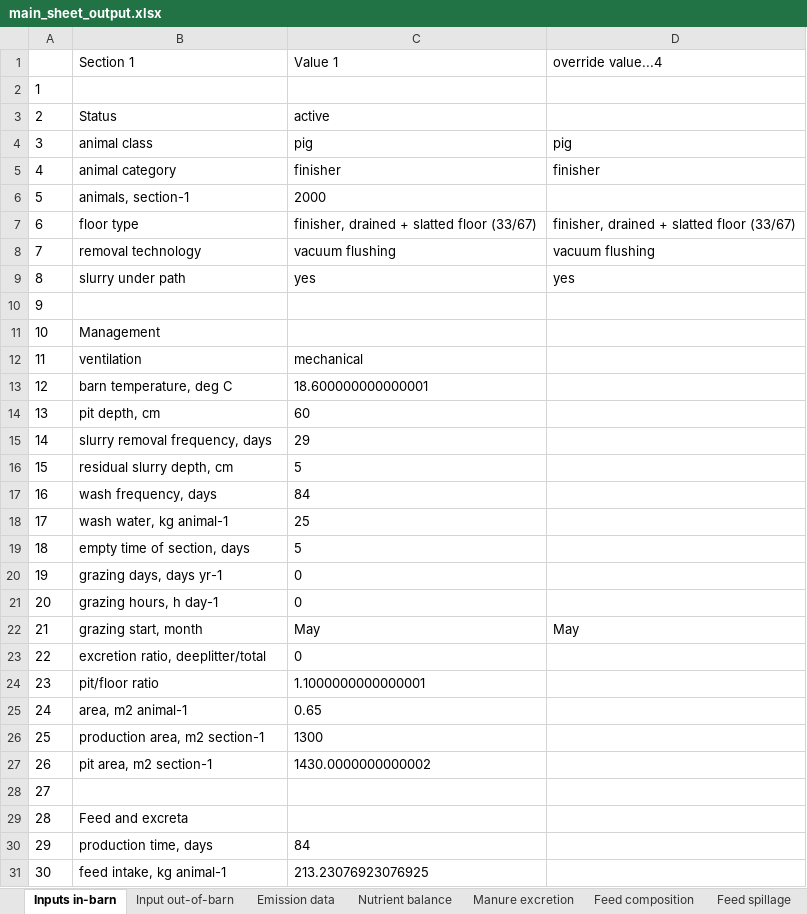
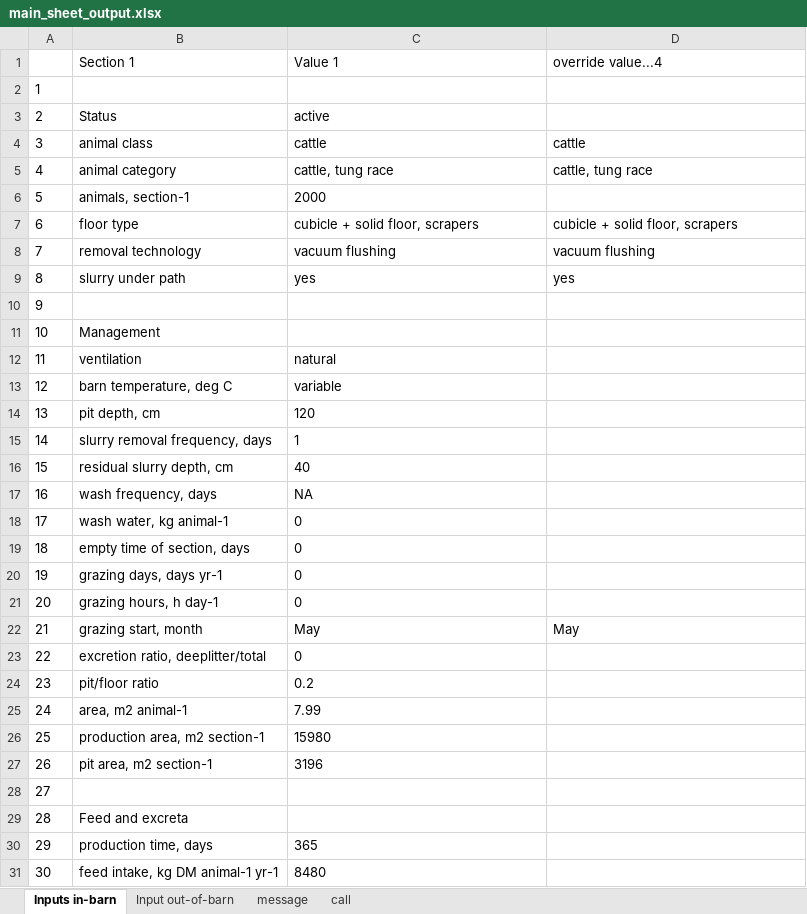
Before and after one commit to AU-BCE-EE/Dalby-2025-CarbonAccountingModel, an Excel workbook: outputs/main_sheet_output.xlsx, sheet Inputs in-barn, drawn as a sheet; only a part is shown; values as stored, in another font and other column widths than the file's, no borders; the diff covers the shown part only; the diff names each change by its address in the sheet, - before the commit and + after, or states it on an @@ line.

Commit message:
update input file and fix bugs

```diff
--- a/outputs/main_sheet_output.xlsx (sheet Inputs in-barn)
+++ b/outputs/main_sheet_output.xlsx (sheet Inputs in-barn)
-sheet tab: Emission data
+sheet tab: message
-sheet tab: Nutrient balance
+sheet tab: call
-sheet tab: Manure excretion
+sheet tab: 
-sheet tab: Feed composition
-sheet tab: Feed spillage
-C4: pig
+C4: cattle
-D4: pig
+D4: cattle
-C5: finisher
+C5: cattle, tung race
-D5: finisher
+D5: cattle, tung race
-C7: finisher, drained + slatted floor (33/67)
+C7: cubicle + solid floor, scrapers
-D7: finisher, drained + slatted floor (33/67)
+D7: cubicle + solid floor, scrapers
-C12: mechanical
+C12: natural
-C13: 18.600000000000001
+C13: variable
-C14: 60
+C14: 120
-C15: 29
+C15: 1
-C16: 5
+C16: 40
-C17: 84
+C17: NA
-C18: 25
+C18: 0
-C19: 5
+C19: 0
-C24: 1.1000000000000001
+C24: 0.2
-C25: 0.65
+C25: 7.99
-C26: 1300
+C26: 15980
-C27: 1430.0000000000002
+C27: 3196
-C30: 84
+C30: 365
-B31: feed intake, kg animal-1
+B31: feed intake, kg DM animal-1 yr-1
-C31: 213.23076923076925
+C31: 8480
```
Also changed, not shown: 37 edited cells elsewhere in this sheet, sheet message, sheet call, sheet , sheet Input out-of-barn, inputs/main_sheet.xlsm, 2 other files.
